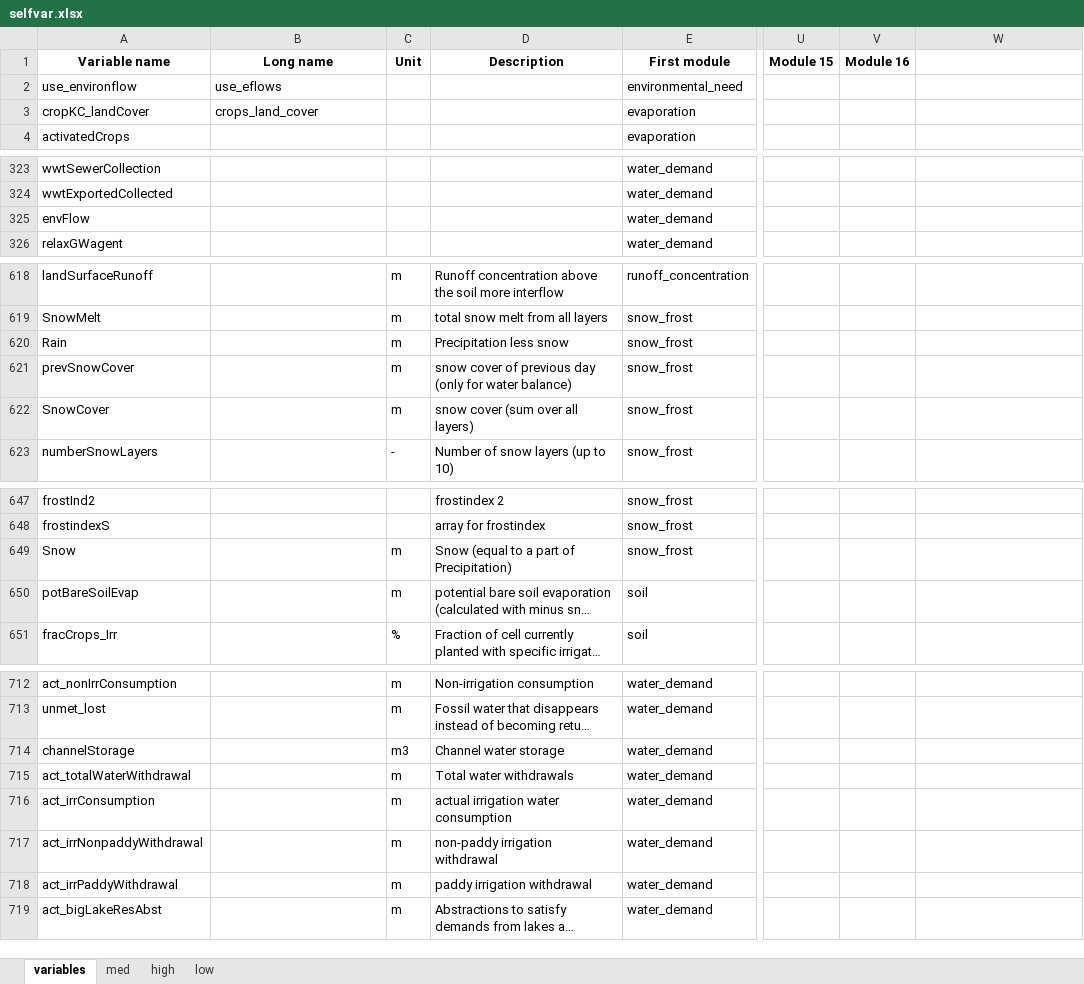
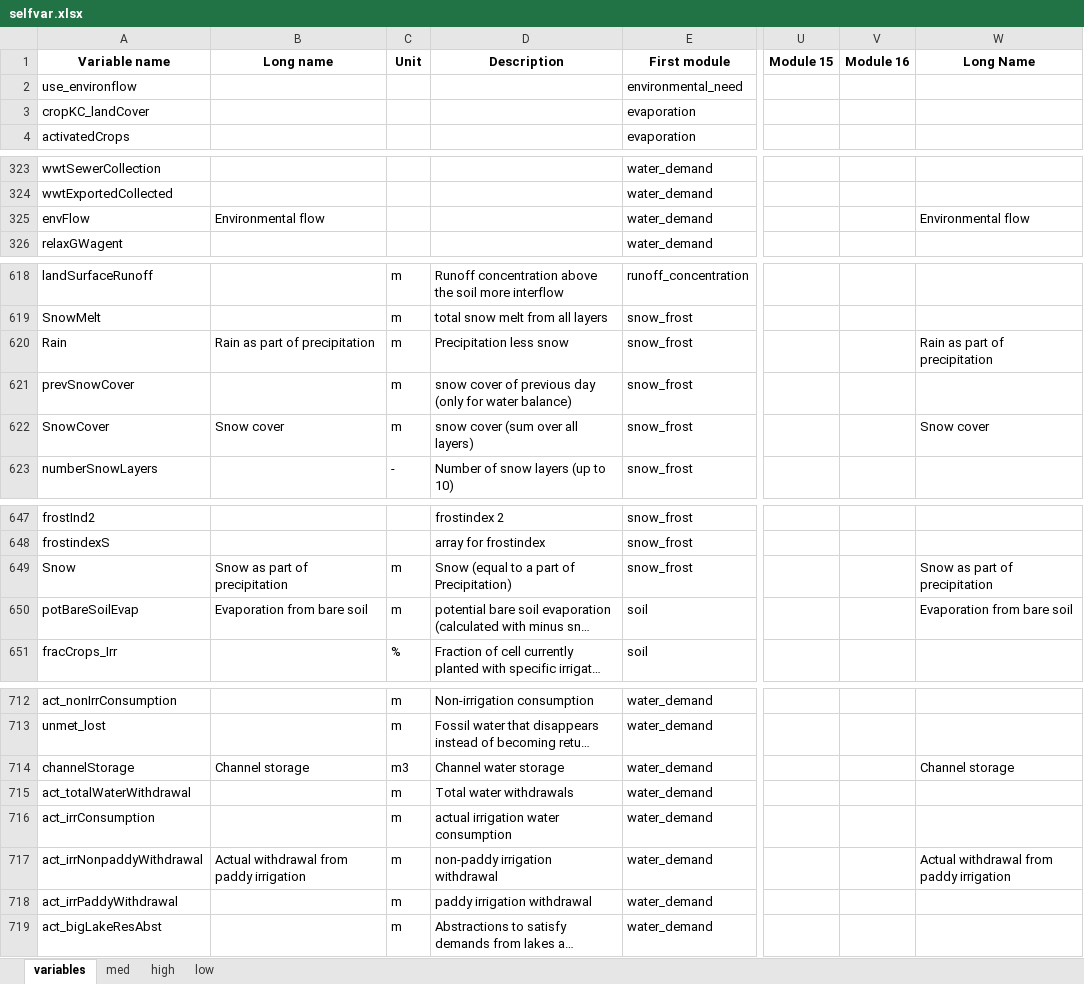
Before and after one commit to EmilioMariaNP/CWatM_emnp, an Excel workbook: cwatm/variable_documentation/selfvar.xlsx, sheet variables, drawn as a sheet; only a part is shown, gaps mark what is left out; long unchanged cells end in …; values as stored, in another font and other column widths than the file's, no borders; the diff covers the shown part only; the diff names each change by its address in the sheet, - before the commit and + after, or states it on an @@ line.

```diff
--- a/cwatm/variable_documentation/selfvar.xlsx (sheet variables)
+++ b/cwatm/variable_documentation/selfvar.xlsx (sheet variables)
-W1: (empty)
+W1: Long Name
-B2 (Long name): use_eflows
+B2 (Long name): (empty)
-B3 (Long name): crops_land_cover
+B3 (Long name): (empty)
-B325 (Long name): (empty)
+B325 (Long name): Environmental flow
-W325 (Long Name): (empty)
+W325 (Long Name): Environmental flow
-B620 (Long name): (empty)
+B620 (Long name): Rain as part of precipitation
-W620 (Long Name): (empty)
+W620 (Long Name): Rain as part of precipitation
-B622 (Long name): (empty)
+B622 (Long name): Snow cover
-W622 (Long Name): (empty)
+W622 (Long Name): Snow cover
-B649 (Long name): (empty)
+B649 (Long name): Snow as part of precipitation
-W649 (Long Name): (empty)
+W649 (Long Name): Snow as part of precipitation
-B650 (Long name): (empty)
+B650 (Long name): Evaporation from bare soil
-W650 (Long Name): (empty)
+W650 (Long Name): Evaporation from bare soil
-B714 (Long name): (empty)
+B714 (Long name): Channel storage
-W714 (Long Name): (empty)
+W714 (Long Name): Channel storage
-B717 (Long name): (empty)
+B717 (Long name): Actual withdrawal from paddy irrigation
-W717 (Long Name): (empty)
+W717 (Long Name): Actual withdrawal from paddy irrigation
```
Also changed, not shown: 60 edited cells elsewhere in this sheet, sheet low, sheet med, sheet high, 1 other file.
